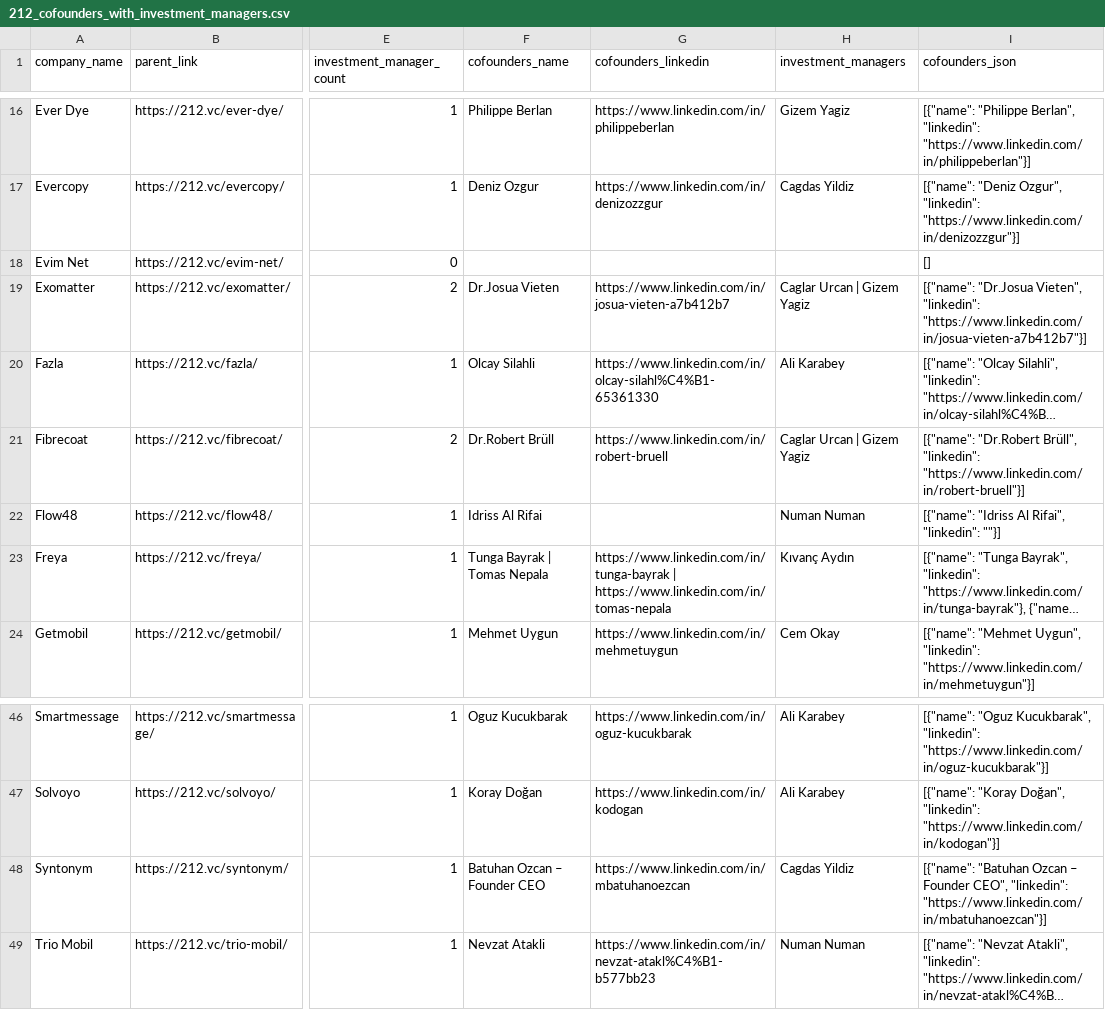
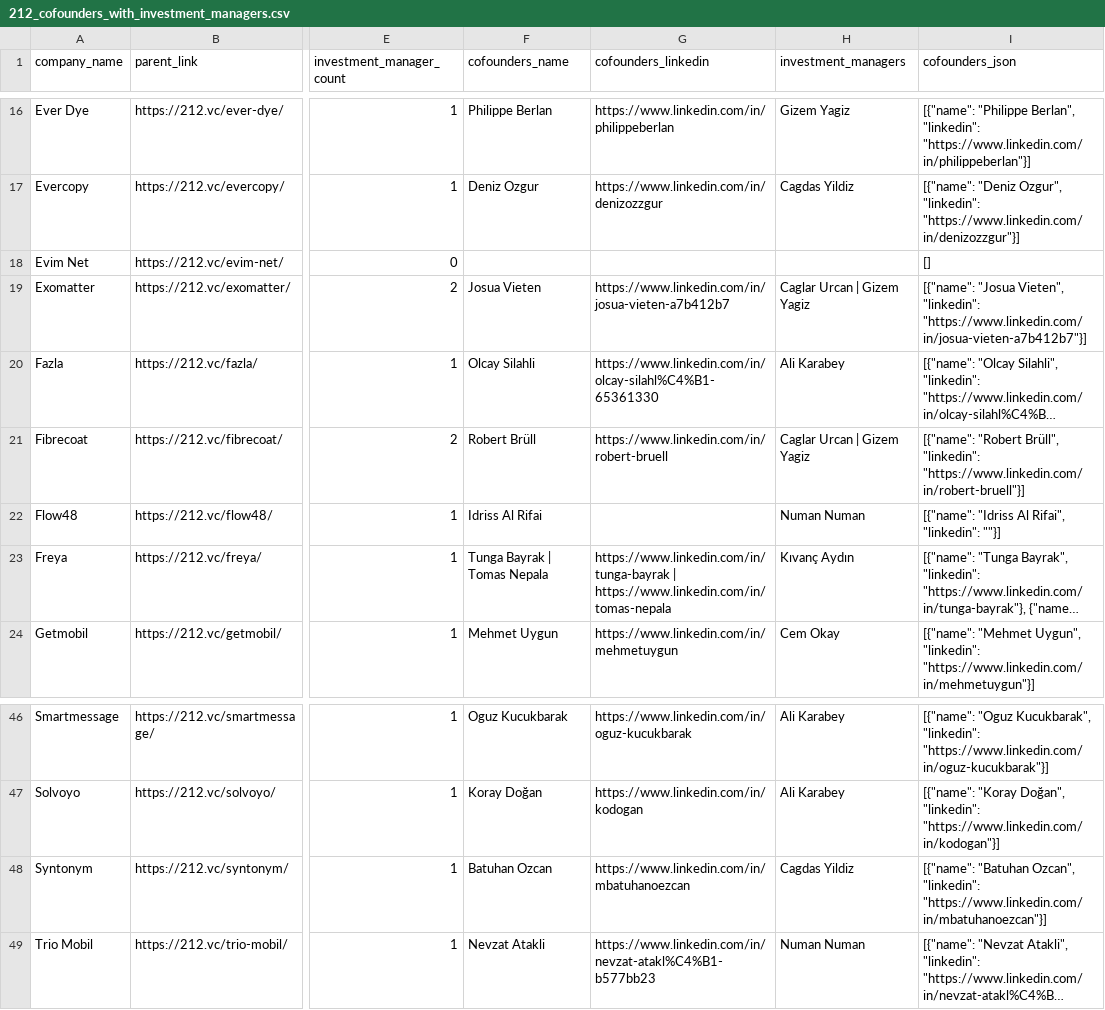
Before and after one commit to OnurOrman/seed-to-scale, a CSV file: data/csv/212_cofounders_with_investment_managers.csv, drawn as a sheet; only a part is shown, gaps mark what is left out; long unchanged cells end in …; the diff names each change by its address in the sheet, - before the commit and + after, or states it on an @@ line.

```diff
--- a/data/csv/212_cofounders_with_investment_managers.csv
+++ b/data/csv/212_cofounders_with_investment_managers.csv
-F19 (cofounders_name): Dr.Josua Vieten
+F19 (cofounders_name): Josua Vieten
-I19 (cofounders_json): [{"name": "Dr.Josua Vieten", "linkedin":…
+I19 (cofounders_json): [{"name": "Josua Vieten", "linkedin":…
-F21 (cofounders_name): Dr.Robert Brüll
+F21 (cofounders_name): Robert Brüll
-I21 (cofounders_json): [{"name": "Dr.Robert Brüll", "linkedin":…
+I21 (cofounders_json): [{"name": "Robert Brüll", "linkedin":…
-F48 (cofounders_name): Batuhan Ozcan – Founder CEO
+F48 (cofounders_name): Batuhan Ozcan
-I48 (cofounders_json): [{"name": "Batuhan Ozcan – Founder CEO", "linkedin": "https://www.linkedin.com/in/mbatuhanoezcan"}]
+I48 (cofounders_json): [{"name": "Batuhan Ozcan", "linkedin": "https://www.linkedin.com/in/mbatuhanoezcan"}]
```
Also changed, not shown: 10 other files.
